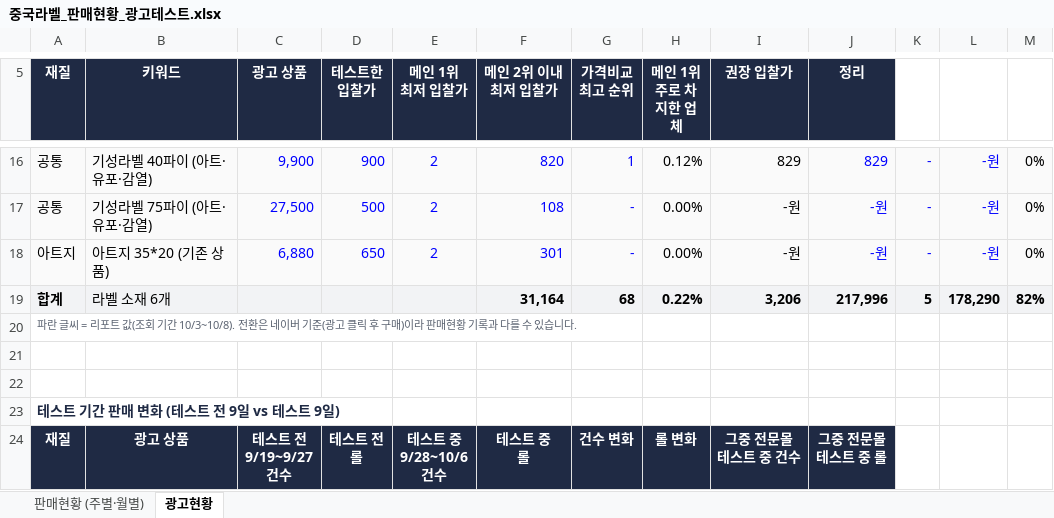
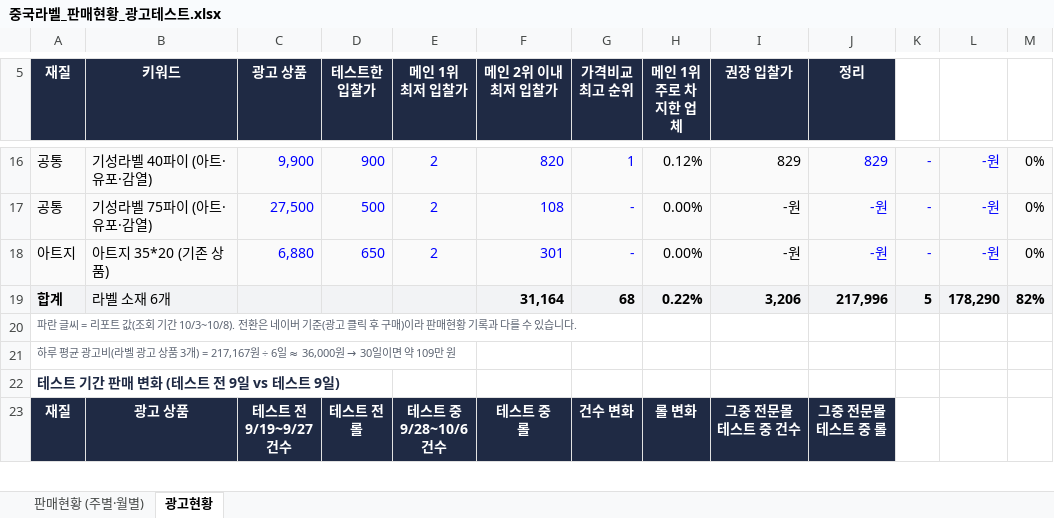
Before and after one commit to 24730060/-, an Excel workbook: 중국라벨_판매현황_광고테스트.xlsx, sheet 광고현황, drawn as a sheet; only a part is shown, gaps mark what is left out; values as stored, in another font and other column widths than the file's, no borders; rows hold the shown columns only; the diff names each change by its address in the sheet, - before the commit and + after, or states it on an @@ line.

```diff
--- a/중국라벨_판매현황_광고테스트.xlsx (sheet 광고현황)
+++ b/중국라벨_판매현황_광고테스트.xlsx (sheet 광고현황)
@@ A21 (재질): (empty) → 하루 평균 광고비(라벨 광고 상품 3개) = 217,167원 ÷ 6일 ≈ 36,000원 → 30일이면 약 109만 원 @@
-row 22: (empty)
```
